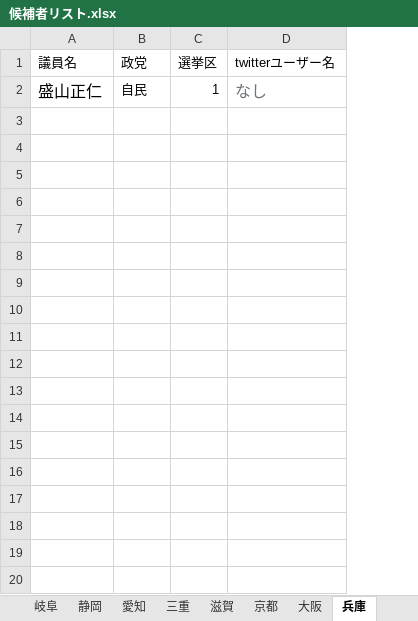
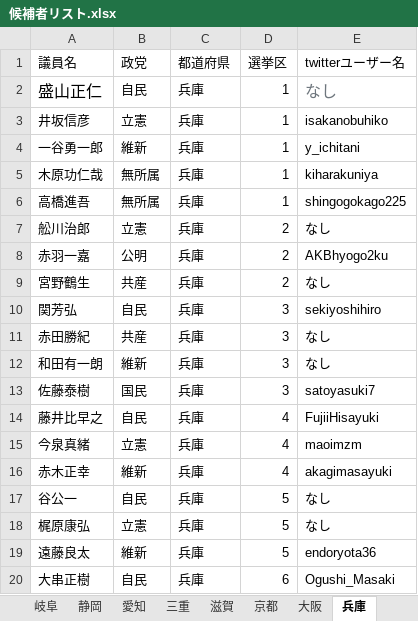
Before and after one commit to tkhr-mcd/vote, an Excel workbook: django_vote/candidate_list/候補者リスト.xlsx, sheet 兵庫, drawn as a sheet; only a part is shown; values as stored, in another font and other column widths than the file's, no borders; the diff covers the shown part only; the diff names each change by its address in the sheet, - before the commit and + after, or states it on an @@ line.

```diff
--- a/django_vote/candidate_list/候補者リスト.xlsx (sheet 兵庫)
+++ b/django_vote/candidate_list/候補者リスト.xlsx (sheet 兵庫)
+column C (都道府県), row 2: 兵庫
+row 3: 井坂信彦 | 立憲 | 兵庫 | 1 | isakanobuhiko
+row 4: 一谷勇一郎 | 維新 | 兵庫 | 1 | y_ichitani
+row 5: 木原功仁哉 | 無所属 | 兵庫 | 1 | kiharakuniya
+row 6: 高橋進吾 | 無所属 | 兵庫 | 1 | shingogokago225
+row 7: 舩川治郎 | 立憲 | 兵庫 | 2 | なし
+row 8: 赤羽一嘉 | 公明 | 兵庫 | 2 | AKBhyogo2ku
+row 9: 宮野鶴生 | 共産 | 兵庫 | 2 | なし
+row 10: 関芳弘 | 自民 | 兵庫 | 3 | sekiyoshihiro
+row 11: 赤田勝紀 | 共産 | 兵庫 | 3 | なし
+row 12: 和田有一朗 | 維新 | 兵庫 | 3 | なし
+row 13: 佐藤泰樹 | 国民 | 兵庫 | 3 | satoyasuki7
+row 14: 藤井比早之 | 自民 | 兵庫 | 4 | FujiiHisayuki
+row 15: 今泉真緒 | 立憲 | 兵庫 | 4 | maoimzm
+row 16: 赤木正幸 | 維新 | 兵庫 | 4 | akagimasayuki
+row 17: 谷公一 | 自民 | 兵庫 | 5 | なし
+row 18: 梶原康弘 | 立憲 | 兵庫 | 5 | なし
+row 19: 遠藤良太 | 維新 | 兵庫 | 5 | endoryota36
+row 20: 大串正樹 | 自民 | 兵庫 | 6 | Ogushi_Masaki
```
Also changed, not shown: 20 added rows elsewhere in this sheet, sheet 大阪, sheet 福岡, sheet 京都, sheet 長崎, sheet 滋賀, sheet 沖縄, 11 more sheets, django_vote/candidate_list/都道府県選挙区数.xlsx, 9 other files.
